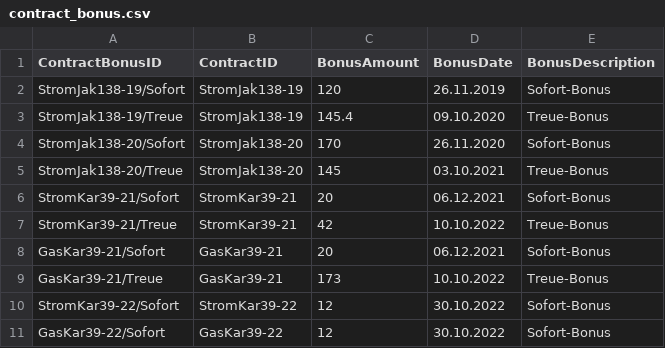
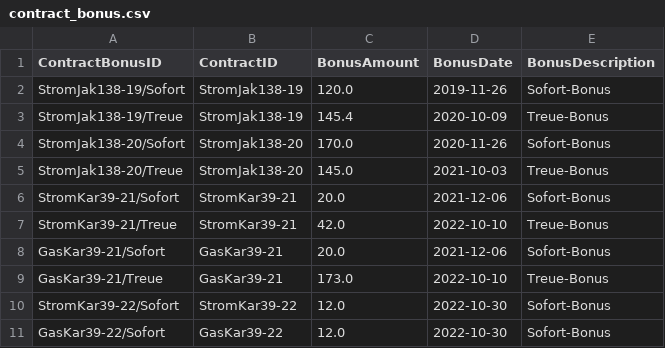
Before and after one commit to klupp/HomeExpenses, a CSV file: contracts/contract_bonus.csv, drawn as a sheet.

Commit message:
Contract updates
- Contract Date Format updated to the default pandas format
- Contract Payment plan for Gas 2022-2023 lowered from 363 to 290 eur per month.

```diff
--- a/contracts/contract_bonus.csv
+++ b/contracts/contract_bonus.csv
@@ -1,11 +1,11 @@
 ContractBonusID,ContractID,BonusAmount,BonusDate,BonusDescription
-StromJak138-19/Sofort,StromJak138-19,120,26.11.2019,Sofort-Bonus
-StromJak138-19/Treue,StromJak138-19,145.4,09.10.2020,Treue-Bonus
-StromJak138-20/Sofort,StromJak138-20,170,26.11.2020,Sofort-Bonus
-StromJak138-20/Treue,StromJak138-20,145,03.10.2021,Treue-Bonus
-StromKar39-21/Sofort,StromKar39-21,20,06.12.2021,Sofort-Bonus
-StromKar39-21/Treue,StromKar39-21,42,10.10.2022,Treue-Bonus
-GasKar39-21/Sofort,GasKar39-21,20,06.12.2021,Sofort-Bonus
-GasKar39-21/Treue,GasKar39-21,173,10.10.2022,Treue-Bonus
-StromKar39-22/Sofort,StromKar39-22,12,30.10.2022,Sofort-Bonus
-GasKar39-22/Sofort,GasKar39-22,12,30.10.2022,Sofort-Bonus
+StromJak138-19/Sofort,StromJak138-19,120.0,2019-11-26,Sofort-Bonus
+StromJak138-19/Treue,StromJak138-19,145.4,2020-10-09,Treue-Bonus
+StromJak138-20/Sofort,StromJak138-20,170.0,2020-11-26,Sofort-Bonus
+StromJak138-20/Treue,StromJak138-20,145.0,2021-10-03,Treue-Bonus
+StromKar39-21/Sofort,StromKar39-21,20.0,2021-12-06,Sofort-Bonus
+StromKar39-21/Treue,StromKar39-21,42.0,2022-10-10,Treue-Bonus
+GasKar39-21/Sofort,GasKar39-21,20.0,2021-12-06,Sofort-Bonus
+GasKar39-21/Treue,GasKar39-21,173.0,2022-10-10,Treue-Bonus
+StromKar39-22/Sofort,StromKar39-22,12.0,2022-10-30,Sofort-Bonus
+GasKar39-22/Sofort,GasKar39-22,12.0,2022-10-30,Sofort-Bonus
```
Also changed, not shown: contracts/contract_anex.csv, contracts/contract_payment_plan.csv, 2 other files.
